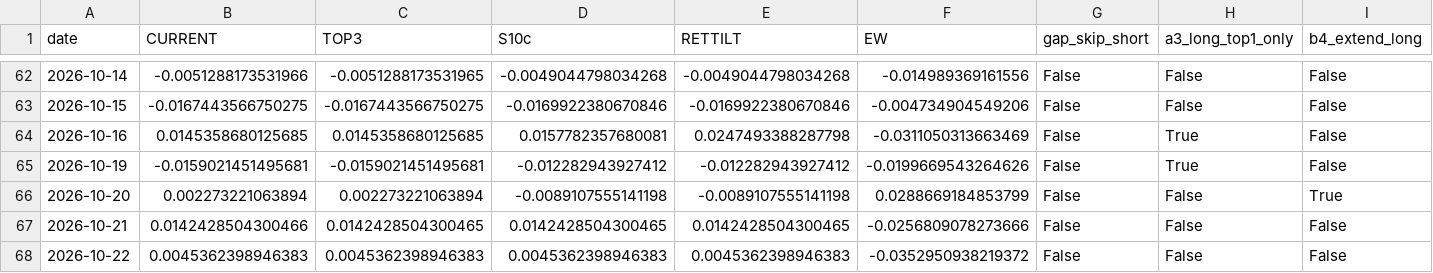
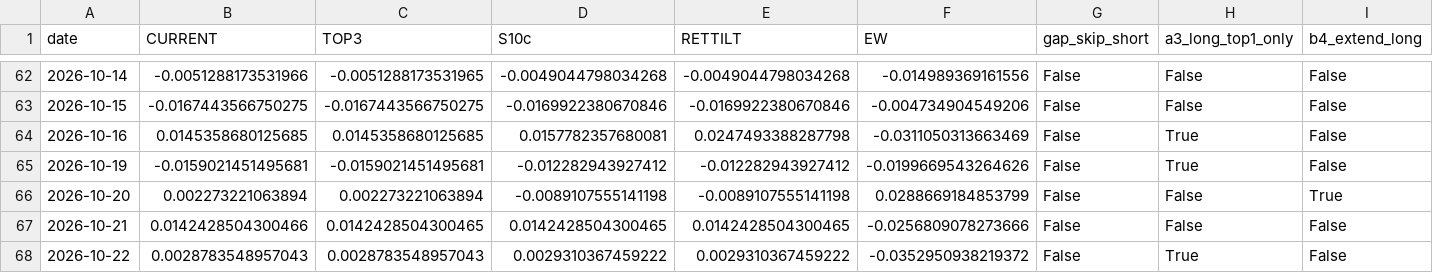
Before and after one commit to Edi-gzl/bist-strategies, a CSV file: ens5/out/ens5_daily.csv, drawn as a sheet; only a part is shown, gaps mark what is left out; the diff names each change by its address in the sheet, - before the commit and + after, or states it on an @@ line.

```diff
--- a/ens5/out/ens5_daily.csv
+++ b/ens5/out/ens5_daily.csv
-B68 (CURRENT): 0.0045362398946383
+B68 (CURRENT): 0.0028783548957043
-C68 (TOP3): 0.0045362398946383
+C68 (TOP3): 0.0028783548957043
-D68 (S10c): 0.0045362398946383
+D68 (S10c): 0.0029310367459222
-E68 (RETTILT): 0.0045362398946383
+E68 (RETTILT): 0.0029310367459222
-H68 (a3_long_top1_only): False
+H68 (a3_long_top1_only): True
```
Also changed, not shown: ens5/out/ens5_pending.csv, ens5/out/ens5_picks.csv, 9 other files.
